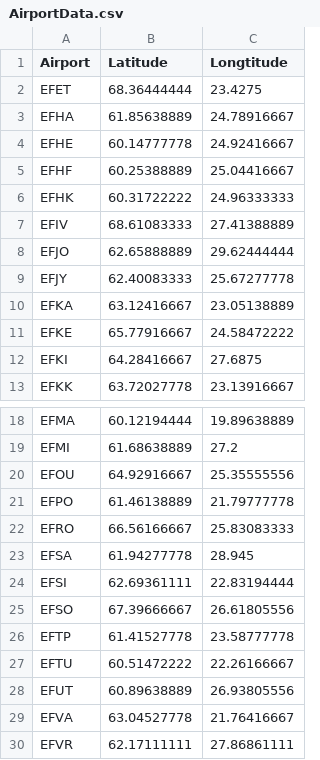
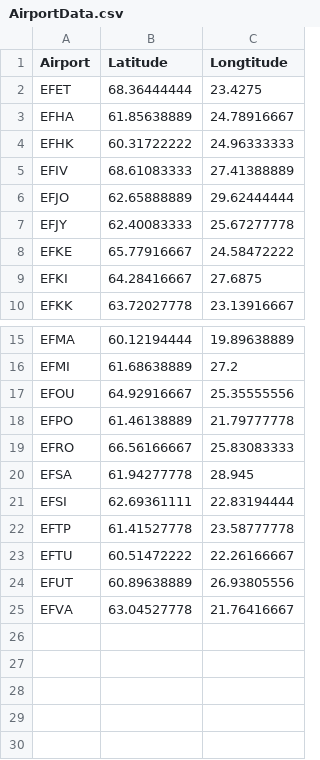
Before and after one commit to markus-karki/Minimiharveli, a CSV file: AirportData.csv, drawn as a sheet; only a part is shown, gaps mark what is left out; the diff names each change by its address in the sheet, - before the commit and + after, or states it on an @@ line.

```diff
--- a/AirportData.csv
+++ b/AirportData.csv
-row 4: EFHE | 60.14777778 | 24.92416667
-row 5: EFHF | 60.25388889 | 25.04416667
-row 10: EFKA | 63.12416667 | 23.05138889
-row 25: EFSO | 67.39666667 | 26.61805556
-row 30: EFVR | 62.17111111 | 27.86861111
```
Also changed, not shown: ApproachData.csv, 8 other files.
